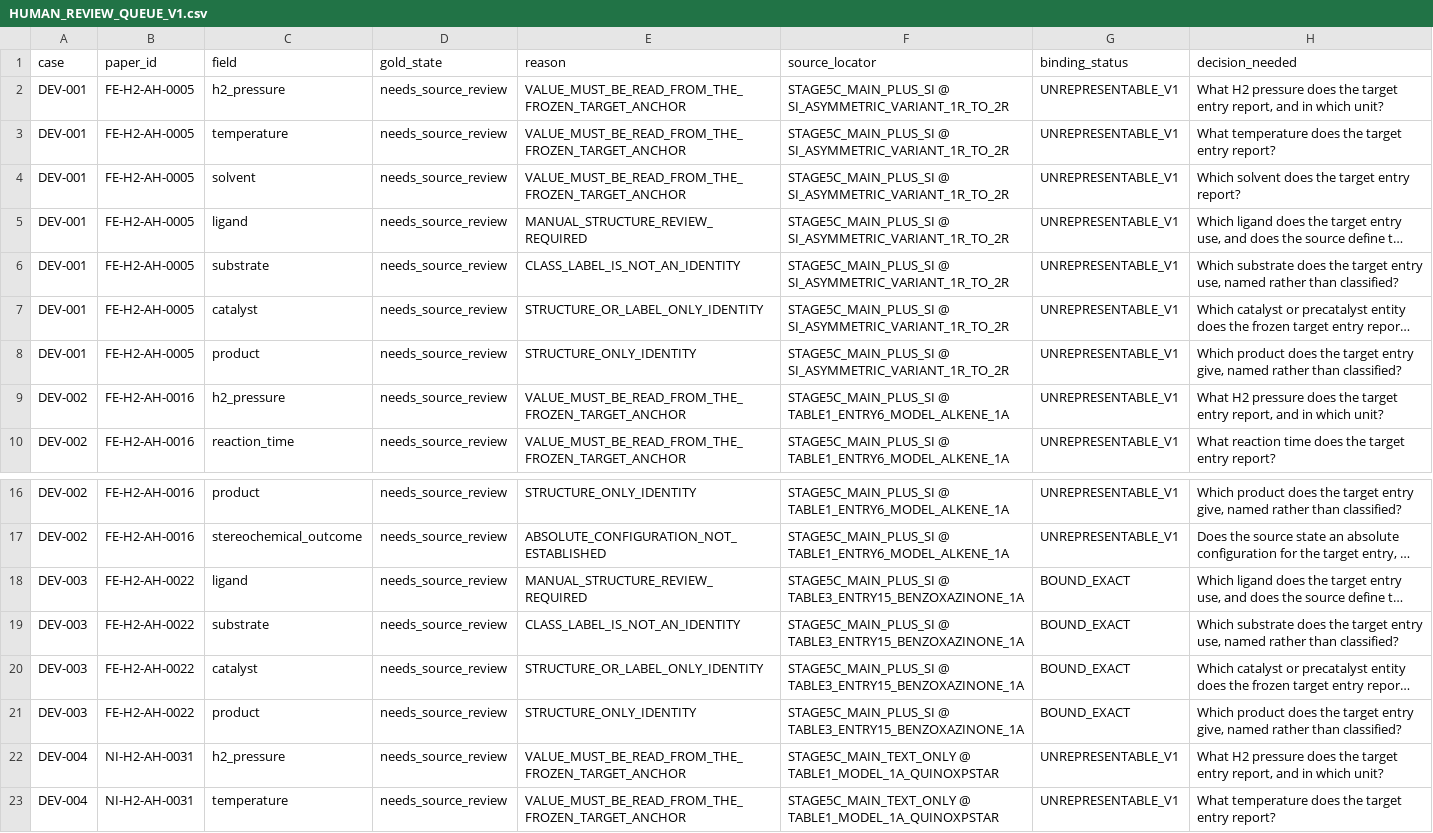
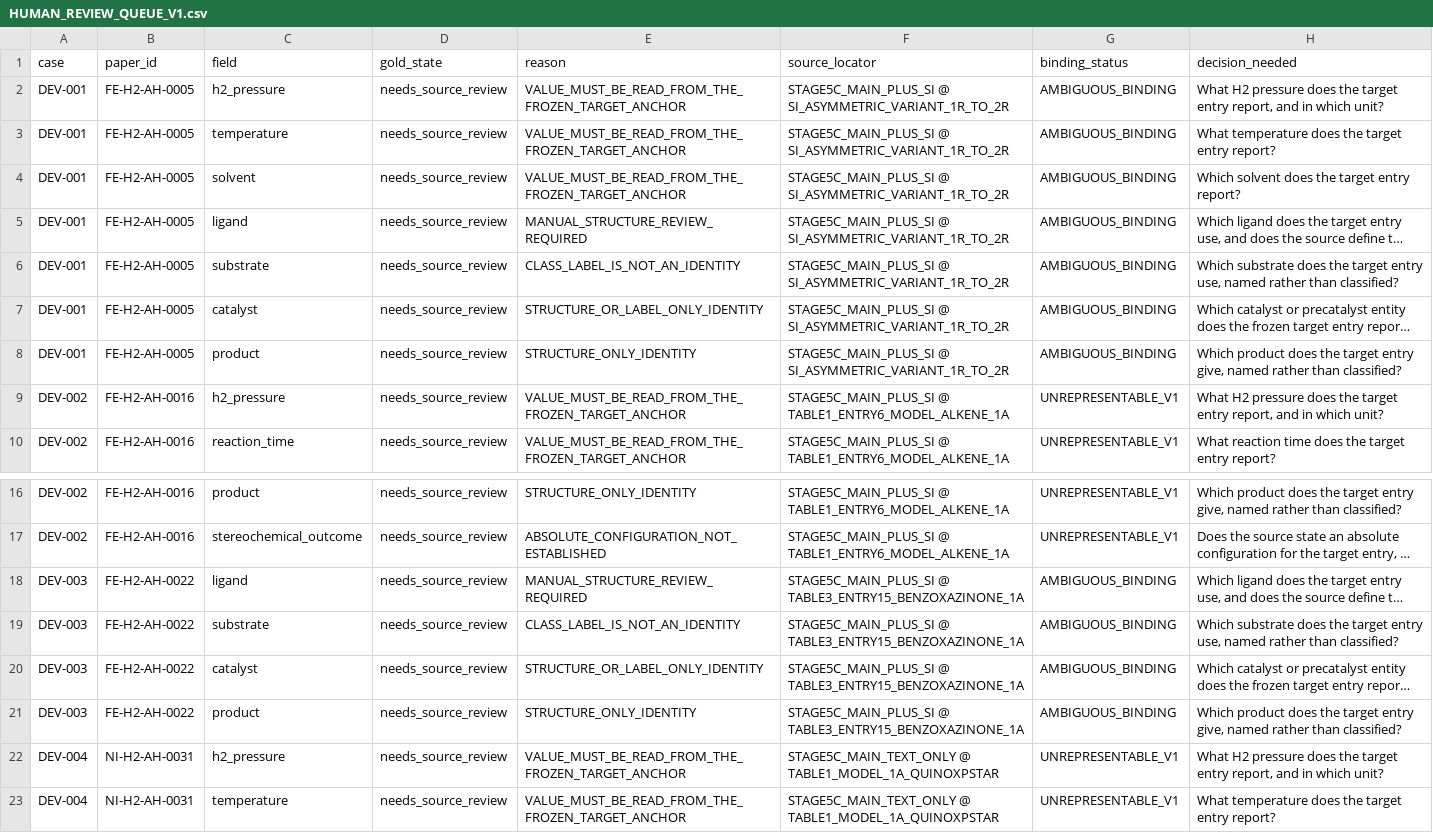
Before and after one commit to linlkx0810-svg/Hydrogenation_Literature_Agent, a CSV file: benchmark/development_gold/HUMAN_REVIEW_QUEUE_V1.csv, drawn as a sheet; only a part is shown, gaps mark what is left out; long unchanged cells end in …; the diff names each change by its address in the sheet, - before the commit and + after, or states it on an @@ line.

```diff
--- a/benchmark/development_gold/HUMAN_REVIEW_QUEUE_V1.csv
+++ b/benchmark/development_gold/HUMAN_REVIEW_QUEUE_V1.csv
-G2:G8 (binding_status): UNREPRESENTABLE_V1
+G2:G8 (binding_status): AMBIGUOUS_BINDING
-G18:G21 (binding_status): BOUND_EXACT
+G18:G21 (binding_status): AMBIGUOUS_BINDING
```
Also changed, not shown: benchmark/development_gold/candidate_binding_v1.csv, 6 other files.
